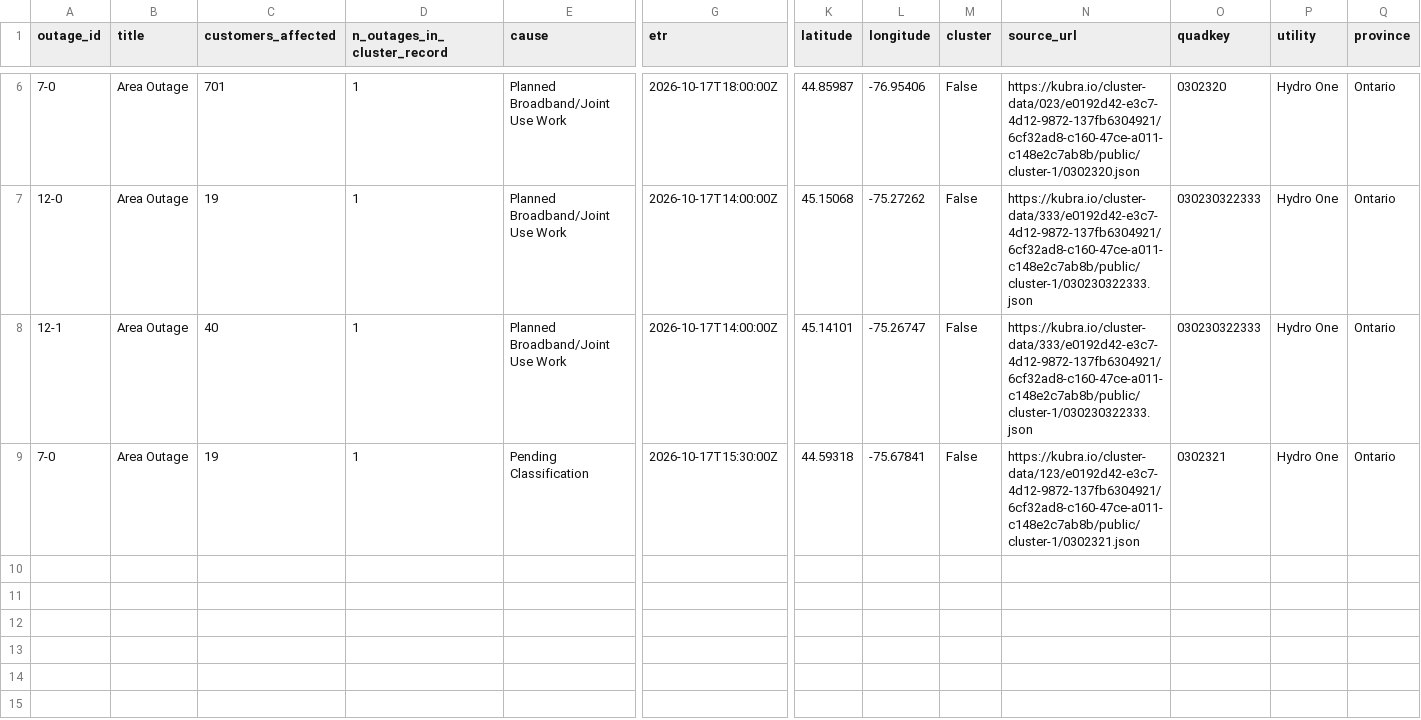
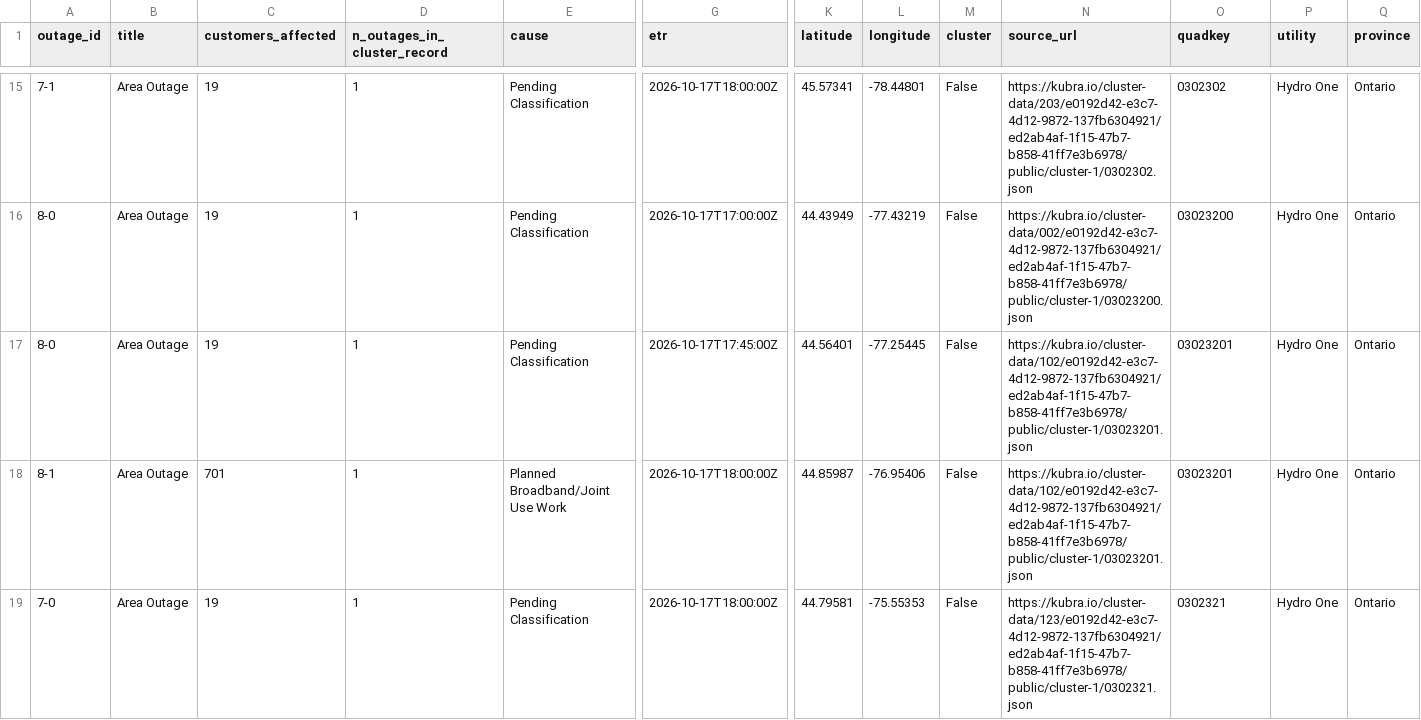
Before and after one commit to Nyu13/bc-hydro-vegetation-risk-demo-public, a CSV file: data/archives/hydro_one_outages/latest/outages.csv, drawn as a sheet; only a part is shown, gaps mark what is left out; addresses are those after the commit; rows hold the shown columns only; the diff covers the shown part only; the diff names each change by its address in the sheet, - before the commit and + after, or states it on an @@ line.

```diff
--- a/data/archives/hydro_one_outages/latest/outages.csv
+++ b/data/archives/hydro_one_outages/latest/outages.csv
-A15 (outage_id): 7-0
+A15 (outage_id): 7-1
-C15 (customers_affected): 701
+C15 (customers_affected): 19
-E15:E16 (cause): Planned Broadband/Joint Use Work
+E15:E16 (cause): Pending Classification
-K15 (latitude): 44.85987
+K15 (latitude): 45.57341
-L15 (longitude): -76.95406
+L15 (longitude): -78.44801
-N15 (source_url): https://kubra.io/cluster-data/023/e0192d42-e3c7-4d12-9872-137fb6304921/6cf32ad8-c160-47ce-a011-c148e2c7ab8b/public/cluster-1/0302320.json
+N15 (source_url): https://kubra.io/cluster-data/203/e0192d42-e3c7-4d12-9872-137fb6304921/ed2ab4af-1f15-47b7-b858-41ff7e3b6978/public/cluster-1/0302302.json
-O15 (quadkey): 0302320
+O15 (quadkey): 0302302
-A16 (outage_id): 12-0
+A16 (outage_id): 8-0
-G16 (etr): 2026-10-17T14:00:00Z
+G16 (etr): 2026-10-17T17:00:00Z
-K16 (latitude): 45.15068
+K16 (latitude): 44.43949
-L16 (longitude): -75.27262
+L16 (longitude): -77.43219
-N16 (source_url): https://kubra.io/cluster-data/333/e0192d42-e3c7-4d12-9872-137fb6304921/6cf32ad8-c160-47ce-a011-c148e2c7ab8b/public/cluster-1/030230322333.json
+N16 (source_url): https://kubra.io/cluster-data/002/e0192d42-e3c7-4d12-9872-137fb6304921/ed2ab4af-1f15-47b7-b858-41ff7e3b6978/public/cluster-1/03023200.json
-O16 (quadkey): 030230322333
+O16 (quadkey): 03023200
+row 17: 8-0 | Area Outage | 19 | 1 | Pending Classification | 2026-10-17T17:45:00Z | 44.56401 | -77.25445 | False | https://kubra.io/cluster-data/102/e0192d42-e3c7-4d12-9872-137fb6304921/ed2ab4af-1f15-47b7-b858-41ff7e3b6978/public/cluster-1/03023201.json | 03023201 | Hydro One | Ontario
-A18 (outage_id): 12-1
+A18 (outage_id): 8-1
-C18 (customers_affected): 40
+C18 (customers_affected): 701
-G18 (etr): 2026-10-17T14:00:00Z
+G18 (etr): 2026-10-17T18:00:00Z
-K18 (latitude): 45.14101
+K18 (latitude): 44.85987
-L18 (longitude): -75.26747
+L18 (longitude): -76.95406
-N18 (source_url): https://kubra.io/cluster-data/333/e0192d42-e3c7-4d12-9872-137fb6304921/6cf32ad8-c160-47ce-a011-c148e2c7ab8b/public/cluster-1/030230322333.json
+N18 (source_url): https://kubra.io/cluster-data/102/e0192d42-e3c7-4d12-9872-137fb6304921/ed2ab4af-1f15-47b7-b858-41ff7e3b6978/public/cluster-1/03023201.json
-O18 (quadkey): 030230322333
+O18 (quadkey): 03023201
-G19 (etr): 2026-10-17T15:30:00Z
+G19 (etr): 2026-10-17T18:00:00Z
-K19 (latitude): 44.59318
+K19 (latitude): 44.79581
-L19 (longitude): -75.67841
+L19 (longitude): -75.55353
-N19 (source_url): https://kubra.io/cluster-data/123/e0192d42-e3c7-4d12-9872-137fb6304921/6cf32ad8-c160-47ce-a011-c148e2c7ab8b/public/cluster-1/0302321.json
+N19 (source_url): https://kubra.io/cluster-data/123/e0192d42-e3c7-4d12-9872-137fb6304921/ed2ab4af-1f15-47b7-b858-41ff7e3b6978/public/cluster-1/0302321.json
```
Also changed, not shown: 9 added rows and 22 edited cells elsewhere in this file, data/archives/hydro_one_outages/archive_index.csv, data/archives/hydro_one_outages/outages.csv, 7 other files.
